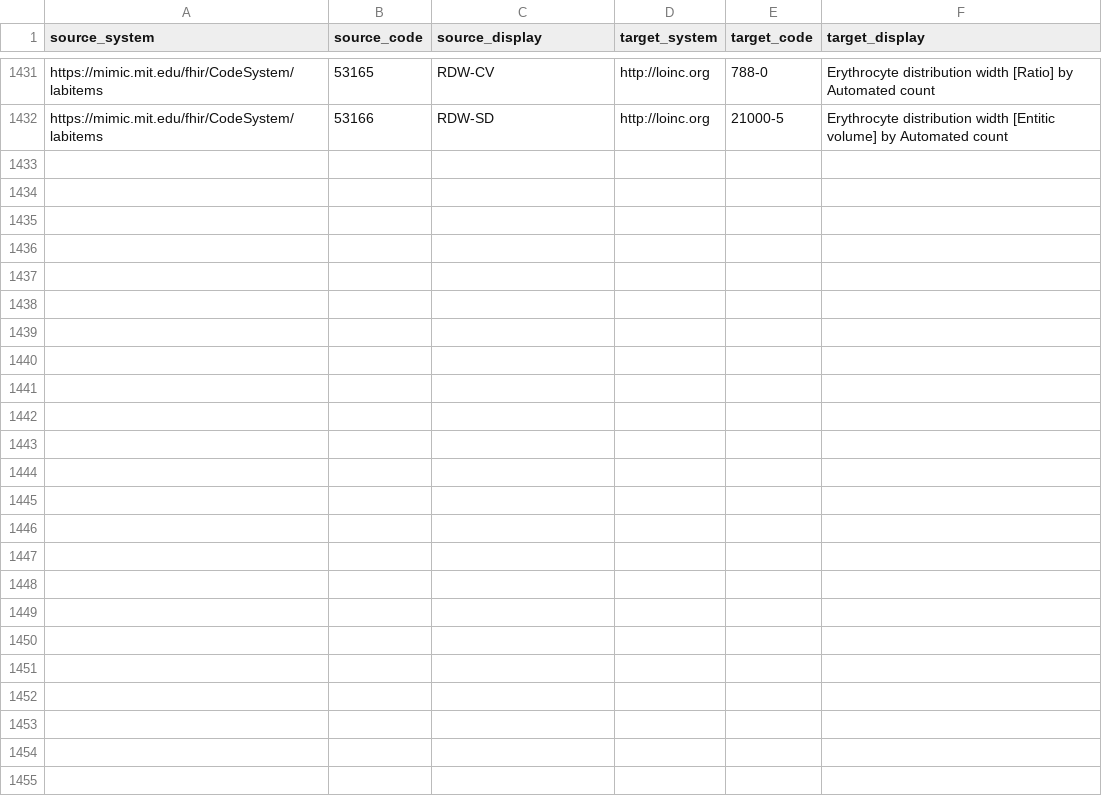
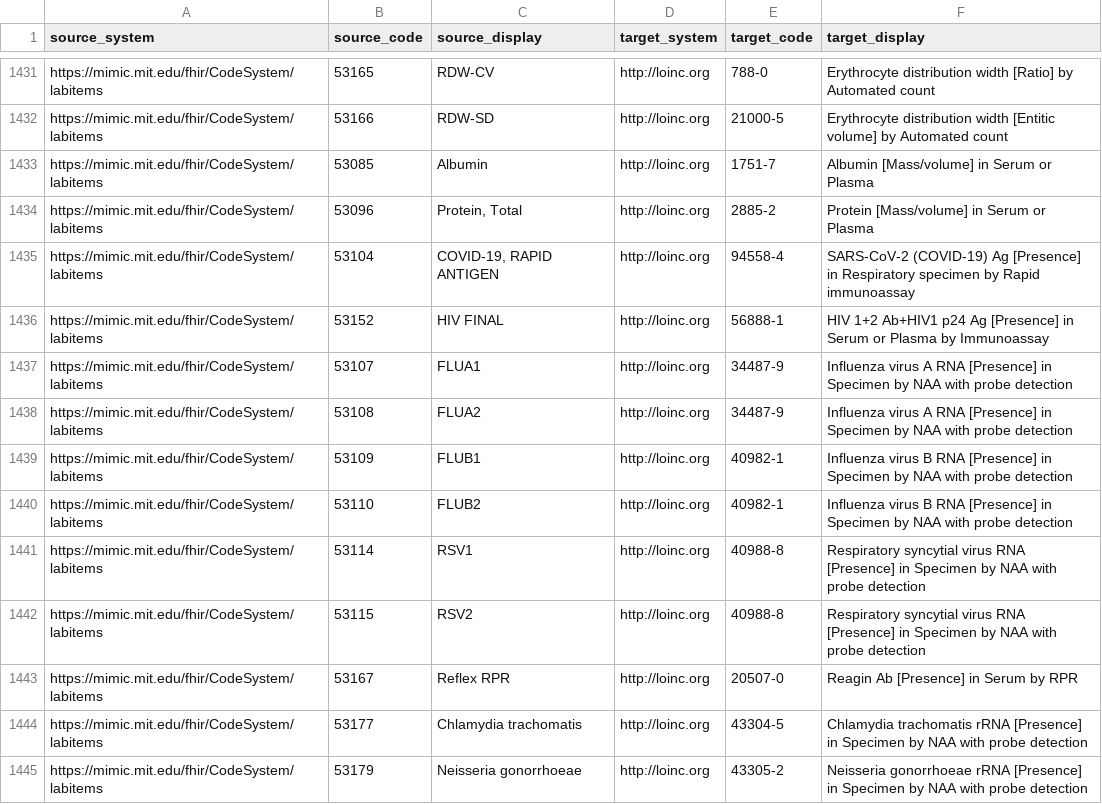
Before and after one commit to DataTools4Heart/data-ingestion-suite, a CSV file: terminology-systems/MIMICTerminologyService/labitems-to-loinc.csv, drawn as a sheet; only a part is shown, gaps mark what is left out.

Commit message:
:sparkles: (MIMIC): complete the labitems code system against d_labitems v3.1 and map 13 more lab items to LOINC
Add the 20 labelled d_labitems items that the code system did not carry (53158-53190: viral-panel internal controls,
Ct values, MXD counts, RPR, CT/NG NAAT, parasitemia). Map to LOINC the items that are real tests with an existing
target in the file: Albumin, Protein Total, HIV FINAL, rapid COVID-19 antigen, FLUA1/2, FLUB1/2, RSV1/2, Reflex RPR,
Chlamydia trachomatis, Neisseria gonorrhoeae, with unit-conversion rows. Internal controls, endpoint fluorescence,
Ct values, MXD counts and % Parasitemia have no LOINC concept and stay unmapped.

```diff
--- a/terminology-systems/MIMICTerminologyService/labitems-to-loinc.csv
+++ b/terminology-systems/MIMICTerminologyService/labitems-to-loinc.csv
@@ -1432 +1432,14 @@ https://mimic.mit.edu/fhir/CodeSystem/labitems,53165,RDW-CV,http://loinc.org,788
 https://mimic.mit.edu/fhir/CodeSystem/labitems,53166,RDW-SD,http://loinc.org,21000-5,Erythrocyte distribution width [Entitic volume] by Automated count
+https://mimic.mit.edu/fhir/CodeSystem/labitems,53085,Albumin,http://loinc.org,1751-7,Albumin [Mass/volume] in Serum or Plasma
+https://mimic.mit.edu/fhir/CodeSystem/labitems,53096,"Protein, Total",http://loinc.org,2885-2,Protein [Mass/volume] in Serum or Plasma
+https://mimic.mit.edu/fhir/CodeSystem/labitems,53104,"COVID-19, RAPID ANTIGEN",http://loinc.org,94558-4,SARS-CoV-2 (COVID-19) Ag [Presence] in Respiratory specimen by Rapid immunoassay
+https://mimic.mit.edu/fhir/CodeSystem/labitems,53152,HIV FINAL,http://loinc.org,56888-1,HIV 1+2 Ab+HIV1 p24 Ag [Presence] in Serum or Plasma by Immunoassay
+https://mimic.mit.edu/fhir/CodeSystem/labitems,53107,FLUA1,http://loinc.org,34487-9,Influenza virus A RNA [Presence] in Specimen by NAA with probe detection
+https://mimic.mit.edu/fhir/CodeSystem/labitems,53108,FLUA2,http://loinc.org,34487-9,Influenza virus A RNA [Presence] in Specimen by NAA with probe detection
+https://mimic.mit.edu/fhir/CodeSystem/labitems,53109,FLUB1,http://loinc.org,40982-1,Influenza virus B RNA [Presence] in Specimen by NAA with probe detection
+https://mimic.mit.edu/fhir/CodeSystem/labitems,53110,FLUB2,http://loinc.org,40982-1,Influenza virus B RNA [Presence] in Specimen by NAA with probe detection
+https://mimic.mit.edu/fhir/CodeSystem/labitems,53114,RSV1,http://loinc.org,40988-8,Respiratory syncytial virus RNA [Presence] in Specimen by NAA with probe detection
+https://mimic.mit.edu/fhir/CodeSystem/labitems,53115,RSV2,http://loinc.org,40988-8,Respiratory syncytial virus RNA [Presence] in Specimen by NAA with probe detection
+https://mimic.mit.edu/fhir/CodeSystem/labitems,53167,Reflex RPR,http://loinc.org,20507-0,Reagin Ab [Presence] in Serum by RPR
+https://mimic.mit.edu/fhir/CodeSystem/labitems,53177,Chlamydia trachomatis,http://loinc.org,43304-5,Chlamydia trachomatis rRNA [Presence] in Specimen by NAA with probe detection
+https://mimic.mit.edu/fhir/CodeSystem/labitems,53179,Neisseria gonorrhoeae,http://loinc.org,43305-2,Neisseria gonorrhoeae rRNA [Presence] in Specimen by NAA with probe detection
```
Also changed, not shown: mapping-contexts/mimic/lab-unit-conversion.csv, terminology-systems/MIMICTerminologyService/labitems-code-system.csv.
